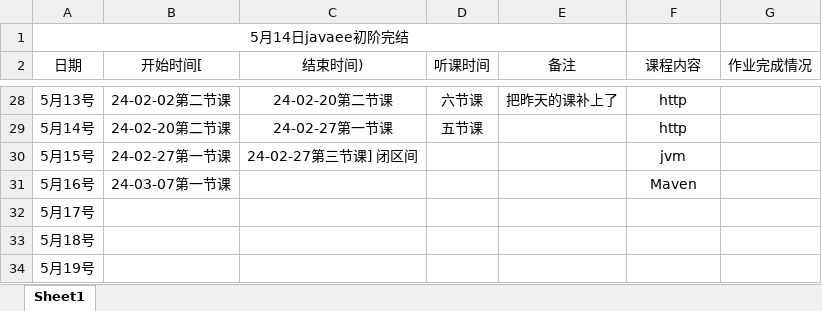
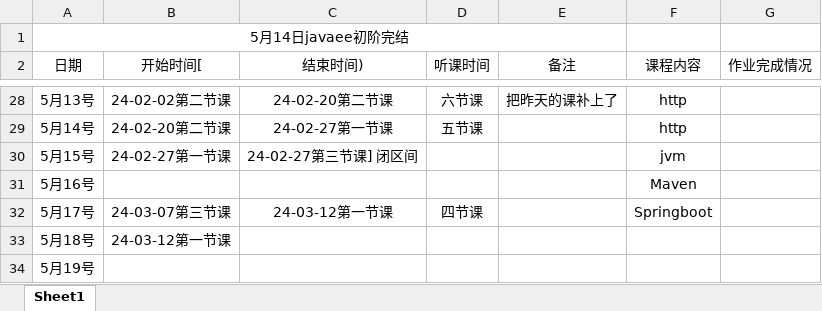
Before and after one commit to kismetfor/JavaSE_mac, an Excel workbook: 5 JavaEE/记录看的时间.xlsx, sheet Sheet1, drawn as a sheet; only a part is shown, gaps mark what is left out; values as stored, in another font and other column widths than the file's, no borders; the diff names each change by its address in the sheet, - before the commit and + after, or states it on an @@ line.

Commit message:
今天学了Springboot项目的创建和helloworld

```diff
--- a/5 JavaEE/记录看的时间.xlsx (sheet Sheet1)
+++ b/5 JavaEE/记录看的时间.xlsx (sheet Sheet1)
-B31 (开始时间[): 24-03-07第一节课
+B31 (开始时间[): (empty)
-B32 (开始时间[): (empty)
+B32 (开始时间[): 24-03-07第三节课
-C32 (结束时间)): (empty)
+C32 (结束时间)): 24-03-12第一节课
-D32 (听课时间): (empty)
+D32 (听课时间): 四节课
-F32 (课程内容): (empty)
+F32 (课程内容): Springboot
-B33 (开始时间[): (empty)
+B33 (开始时间[): 24-03-12第一节课
```
